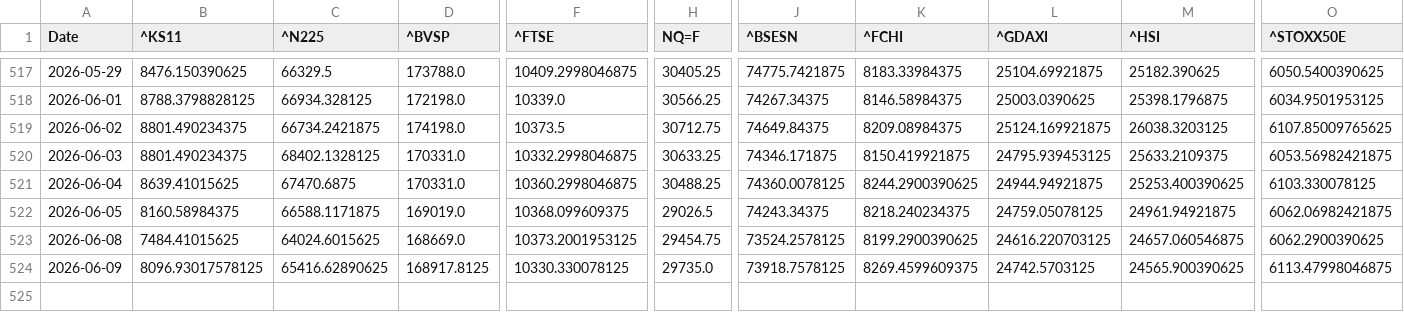
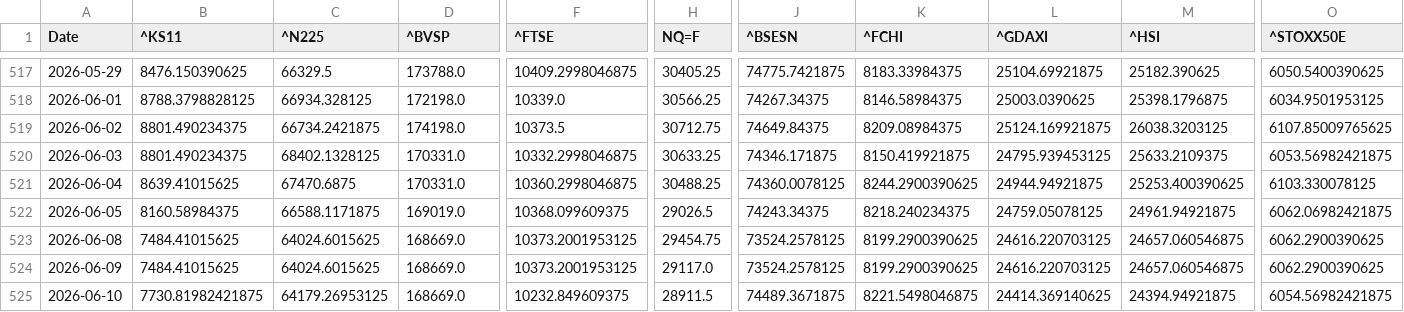
Before and after one commit to rhtjn3-sketch/Stock-Analysis, a CSV file: world_indices_master.csv, drawn as a sheet; only a part is shown, gaps mark what is left out; rows hold the shown columns only; the diff covers the shown part only; the diff names each change by its address in the sheet, - before the commit and + after, or states it on an @@ line.

Commit message:
Automated Market Data Update

```diff
--- a/world_indices_master.csv
+++ b/world_indices_master.csv
-B524 (^KS11): 8096.93017578125
+B524 (^KS11): 7484.41015625
-C524 (^N225): 65416.62890625
+C524 (^N225): 64024.6015625
-D524 (^BVSP): 168917.8125
+D524 (^BVSP): 168669.0
-F524 (^FTSE): 10330.330078125
+F524 (^FTSE): 10373.2001953125
-H524 (NQ=F): 29735.0
+H524 (NQ=F): 29117.0
-J524 (^BSESN): 73918.7578125
+J524 (^BSESN): 73524.2578125
-K524 (^FCHI): 8269.4599609375
+K524 (^FCHI): 8199.2900390625
-L524 (^GDAXI): 24742.5703125
+L524 (^GDAXI): 24616.220703125
-M524 (^HSI): 24565.900390625
+M524 (^HSI): 24657.060546875
-O524 (^STOXX50E): 6113.47998046875
+O524 (^STOXX50E): 6062.2900390625
+row 525: 2026-06-10 | 7730.81982421875 | 64179.26953125 | 168669.0 | 10232.849609375 | 28911.5 | 74489.3671875 | 8221.5498046875 | 24414.369140625 | 24394.94921875 | 6054.56982421875
```
Also changed, not shown: 4 edited cells elsewhere in this file, macro_master.csv, nifty_indices_master.csv, 4 other files.
